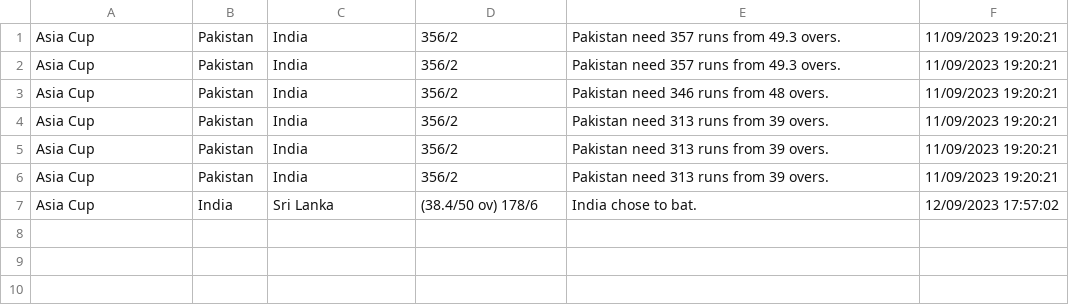
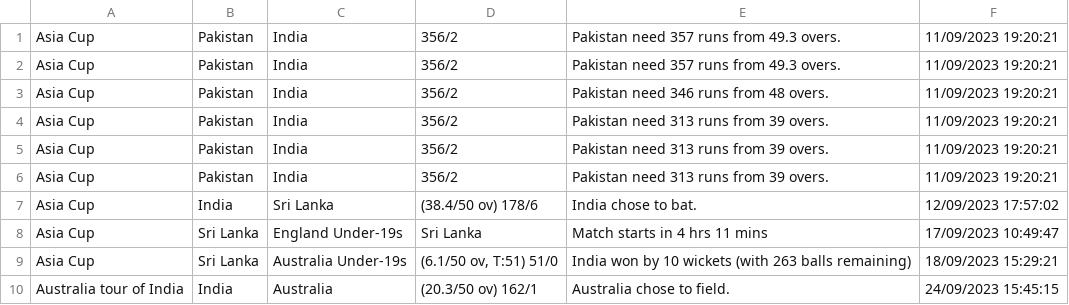
Before and after one commit to Sauravroy34/amfoss-task, a CSV file: task_06/score.csv, drawn as a sheet.

```diff
--- a/task_06/score.csv
+++ b/task_06/score.csv
@@ -7 +7,4 @@ Asia Cup,Pakistan,India,356/2,Pakistan need 313 runs from 39 overs.,11/09/2023 1
 Asia Cup,India,Sri Lanka,(38.4/50 ov) 178/6,India chose to bat.,12/09/2023 17:57:02
+Asia Cup,Sri Lanka,England Under-19s,Sri Lanka,Match starts in  4  hrs  11  mins,17/09/2023 10:49:47
+Asia Cup,Sri Lanka,Australia Under-19s,"(6.1/50 ov, T:51) 51/0",India won by 10 wickets (with 263 balls remaining),18/09/2023 15:29:21
+Australia tour of India,India,Australia,(20.3/50 ov) 162/1,Australia chose to field.,24/09/2023 15:45:15
```
Also changed, not shown: 12 other files.
